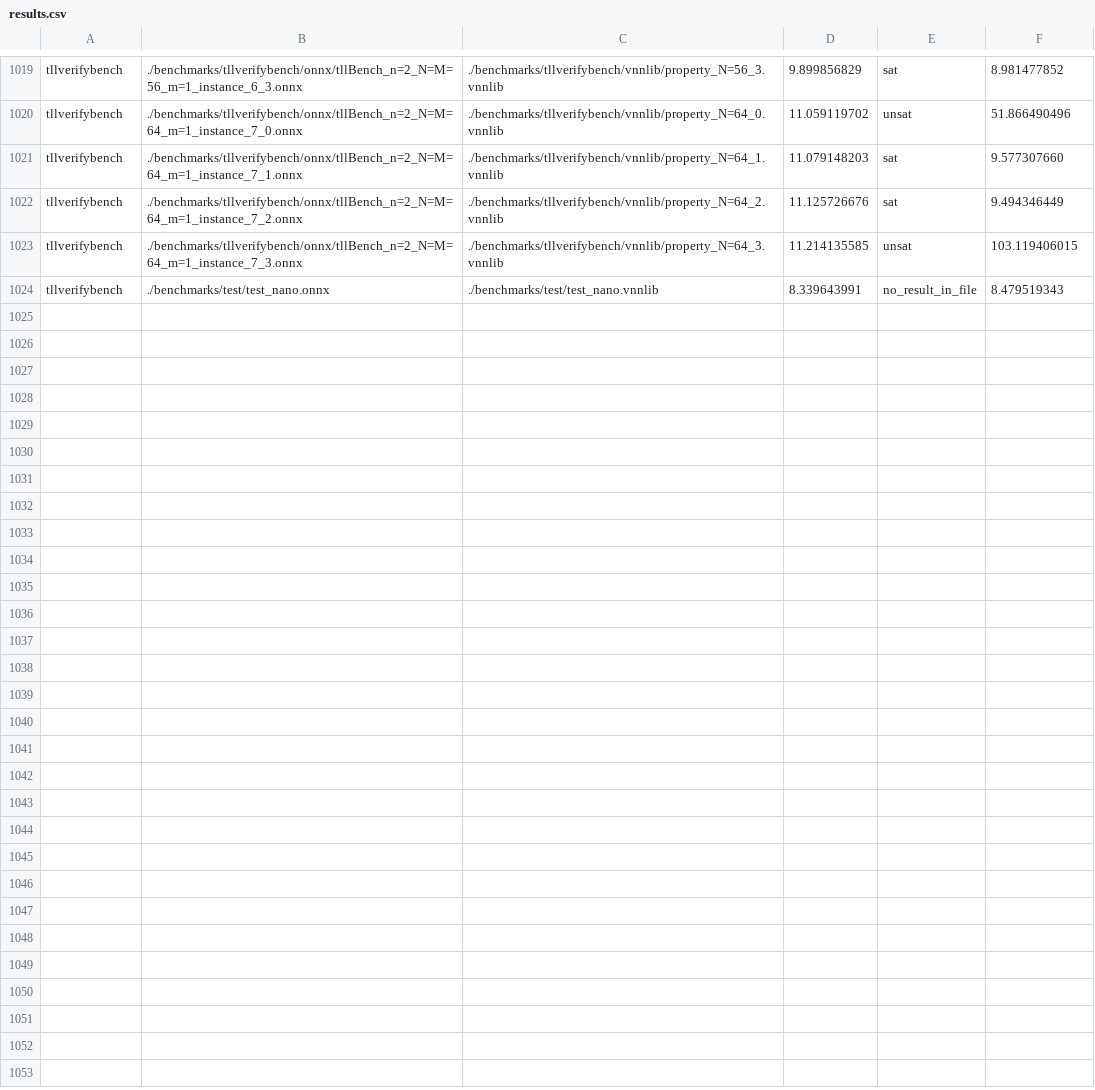
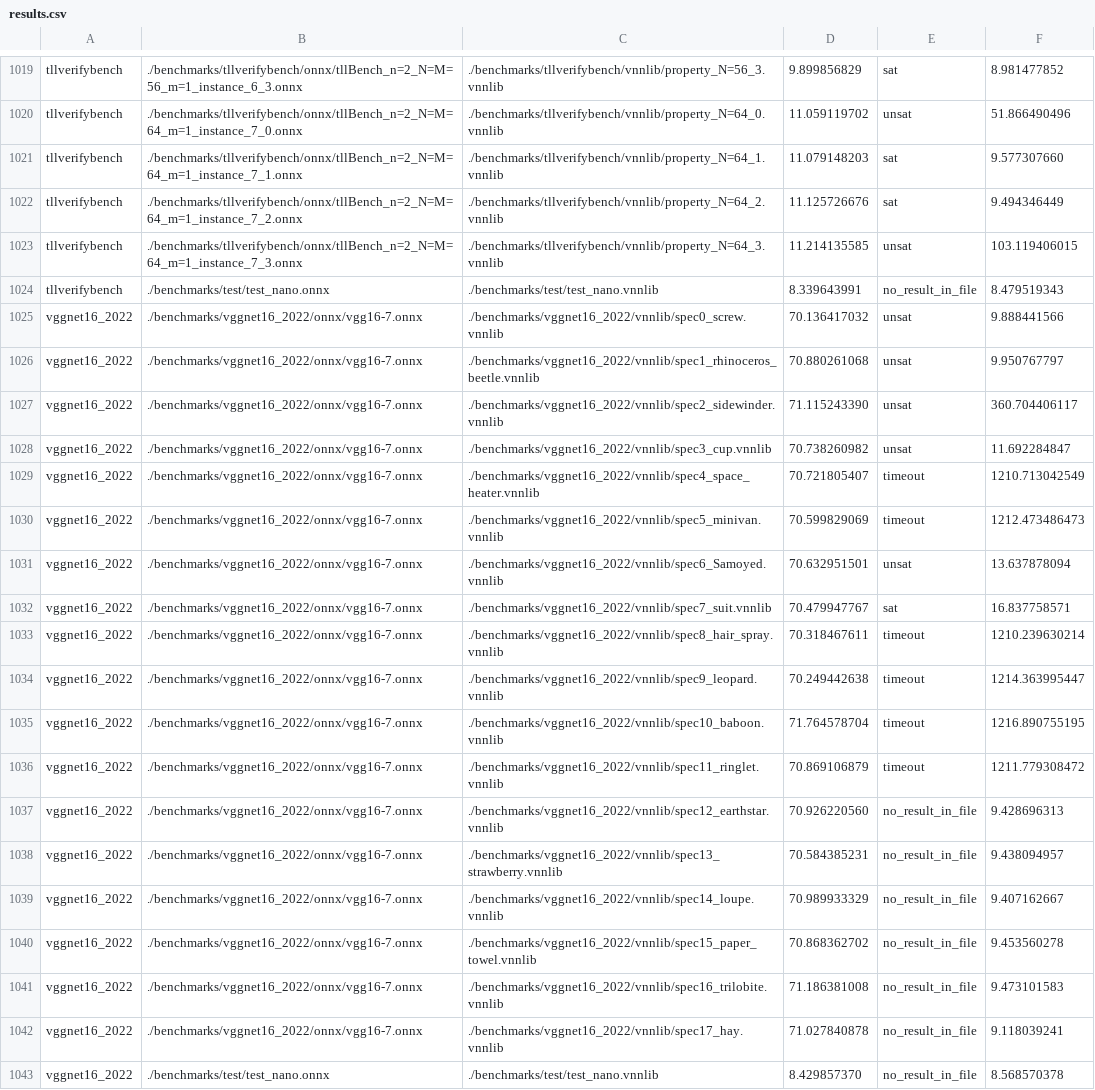
Before and after one commit to ChristopherBrix/vnncomp2022_results, a CSV file: mn_bab/results.csv, drawn as a sheet; only a part is shown, gaps mark what is left out.

Commit message:
Added results for mn_bab on vggnet16_2022

```diff
--- a/mn_bab/results.csv
+++ b/mn_bab/results.csv
@@ -1024 +1024,20 @@ tllverifybench,./benchmarks/tllverifybench/onnx/tllBench_n=2_N=M=64_m=1_instance
 tllverifybench,./benchmarks/test/test_nano.onnx,./benchmarks/test/test_nano.vnnlib,8.339643991,no_result_in_file,8.479519343
+vggnet16_2022,./benchmarks/vggnet16_2022/onnx/vgg16-7.onnx,./benchmarks/vggnet16_2022/vnnlib/spec0_screw.vnnlib,70.136417032,unsat,9.888441566
+vggnet16_2022,./benchmarks/vggnet16_2022/onnx/vgg16-7.onnx,./benchmarks/vggnet16_2022/vnnlib/spec1_rhinoceros_beetle.vnnlib,70.880261068,unsat,9.950767797
+vggnet16_2022,./benchmarks/vggnet16_2022/onnx/vgg16-7.onnx,./benchmarks/vggnet16_2022/vnnlib/spec2_sidewinder.vnnlib,71.115243390,unsat,360.704406117
+vggnet16_2022,./benchmarks/vggnet16_2022/onnx/vgg16-7.onnx,./benchmarks/vggnet16_2022/vnnlib/spec3_cup.vnnlib,70.738260982,unsat,11.692284847
+vggnet16_2022,./benchmarks/vggnet16_2022/onnx/vgg16-7.onnx,./benchmarks/vggnet16_2022/vnnlib/spec4_space_heater.vnnlib,70.721805407,timeout,1210.713042549
+vggnet16_2022,./benchmarks/vggnet16_2022/onnx/vgg16-7.onnx,./benchmarks/vggnet16_2022/vnnlib/spec5_minivan.vnnlib,70.599829069,timeout,1212.473486473
+vggnet16_2022,./benchmarks/vggnet16_2022/onnx/vgg16-7.onnx,./benchmarks/vggnet16_2022/vnnlib/spec6_Samoyed.vnnlib,70.632951501,unsat,13.637878094
+vggnet16_2022,./benchmarks/vggnet16_2022/onnx/vgg16-7.onnx,./benchmarks/vggnet16_2022/vnnlib/spec7_suit.vnnlib,70.479947767,sat,16.837758571
+vggnet16_2022,./benchmarks/vggnet16_2022/onnx/vgg16-7.onnx,./benchmarks/vggnet16_2022/vnnlib/spec8_hair_spray.vnnlib,70.318467611,timeout,1210.239630214
+vggnet16_2022,./benchmarks/vggnet16_2022/onnx/vgg16-7.onnx,./benchmarks/vggnet16_2022/vnnlib/spec9_leopard.vnnlib,70.249442638,timeout,1214.363995447
+vggnet16_2022,./benchmarks/vggnet16_2022/onnx/vgg16-7.onnx,./benchmarks/vggnet16_2022/vnnlib/spec10_baboon.vnnlib,71.764578704,timeout,1216.890755195
+vggnet16_2022,./benchmarks/vggnet16_2022/onnx/vgg16-7.onnx,./benchmarks/vggnet16_2022/vnnlib/spec11_ringlet.vnnlib,70.869106879,timeout,1211.779308472
+vggnet16_2022,./benchmarks/vggnet16_2022/onnx/vgg16-7.onnx,./benchmarks/vggnet16_2022/vnnlib/spec12_earthstar.vnnlib,70.926220560,no_result_in_file,9.428696313
+vggnet16_2022,./benchmarks/vggnet16_2022/onnx/vgg16-7.onnx,./benchmarks/vggnet16_2022/vnnlib/spec13_strawberry.vnnlib,70.584385231,no_result_in_file,9.438094957
+vggnet16_2022,./benchmarks/vggnet16_2022/onnx/vgg16-7.onnx,./benchmarks/vggnet16_2022/vnnlib/spec14_loupe.vnnlib,70.989933329,no_result_in_file,9.407162667
+vggnet16_2022,./benchmarks/vggnet16_2022/onnx/vgg16-7.onnx,./benchmarks/vggnet16_2022/vnnlib/spec15_paper_towel.vnnlib,70.868362702,no_result_in_file,9.453560278
+vggnet16_2022,./benchmarks/vggnet16_2022/onnx/vgg16-7.onnx,./benchmarks/vggnet16_2022/vnnlib/spec16_trilobite.vnnlib,71.186381008,no_result_in_file,9.473101583
+vggnet16_2022,./benchmarks/vggnet16_2022/onnx/vgg16-7.onnx,./benchmarks/vggnet16_2022/vnnlib/spec17_hay.vnnlib,71.027840878,no_result_in_file,9.118039241
+vggnet16_2022,./benchmarks/test/test_nano.onnx,./benchmarks/test/test_nano.vnnlib,8.429857370,no_result_in_file,8.568570378
```
Also changed, not shown: 3 other files.
